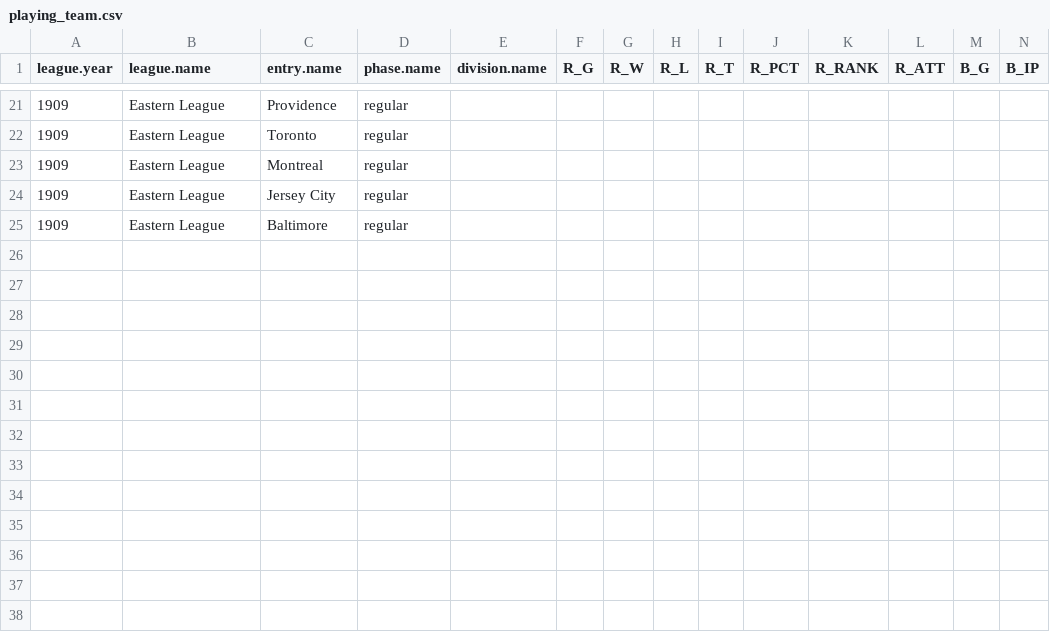
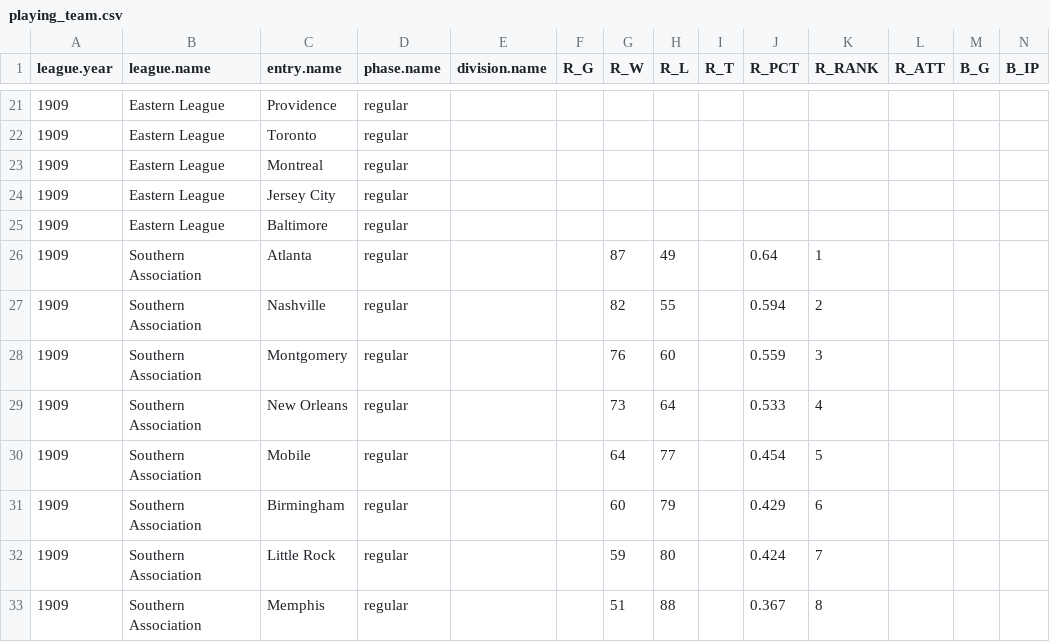
Before and after one commit to doc22940/minoraverages, a CSV file: processed/1910Reach/playing_team.csv, drawn as a sheet; only a part is shown, gaps mark what is left out; rows hold the shown columns only; the diff names each change by its address in the sheet, - before the commit and + after, or states it on an @@ line.

Commit message:
Added 1909 Southern Association from 1910 Reach Guide.

```diff
--- a/processed/1910Reach/playing_team.csv
+++ b/processed/1910Reach/playing_team.csv
+row 26: 1909 | Southern Association | Atlanta | regular |  |  | 87 | 49 |  | 0.64 | 1
+row 27: 1909 | Southern Association | Nashville | regular |  |  | 82 | 55 |  | 0.594 | 2
+row 28: 1909 | Southern Association | Montgomery | regular |  |  | 76 | 60 |  | 0.559 | 3
+row 29: 1909 | Southern Association | New Orleans | regular |  |  | 73 | 64 |  | 0.533 | 4
+row 30: 1909 | Southern Association | Mobile | regular |  |  | 64 | 77 |  | 0.454 | 5
+row 31: 1909 | Southern Association | Birmingham | regular |  |  | 60 | 79 |  | 0.429 | 6
+row 32: 1909 | Southern Association | Little Rock | regular |  |  | 59 | 80 |  | 0.424 | 7
+row 33: 1909 | Southern Association | Memphis | regular |  |  | 51 | 88 |  | 0.367 | 8
```
Also changed, not shown: 2 other files.
